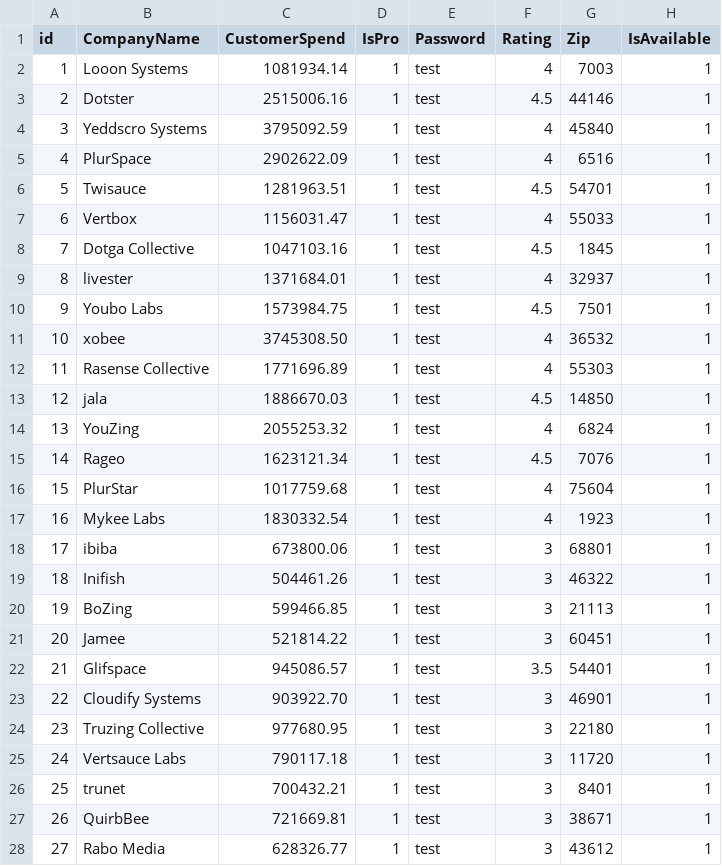
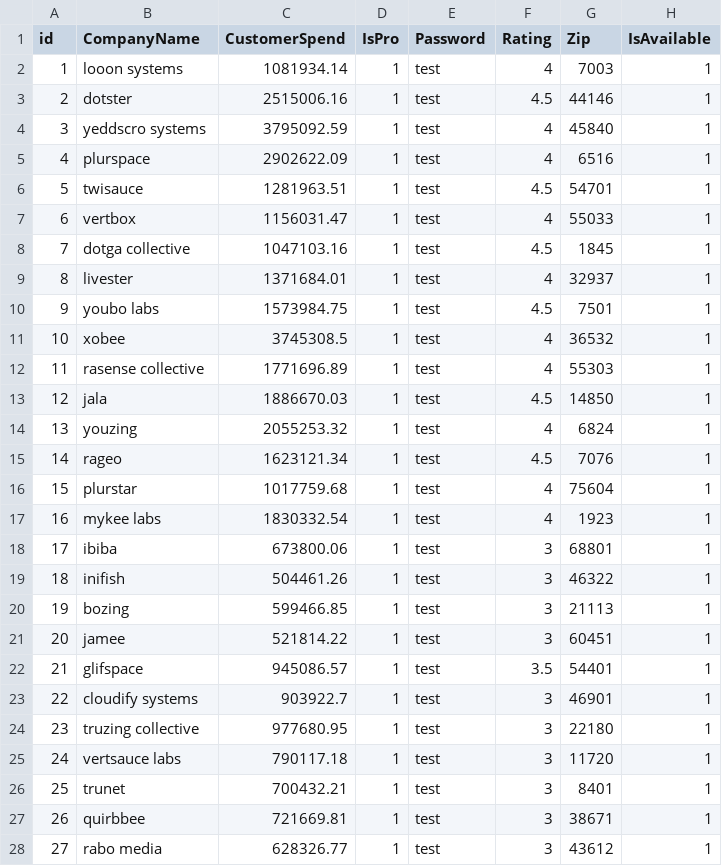
Before and after one commit to arpavan/IndigoHD, a CSV file: src/indigoAppCustomers.csv, drawn as a sheet; only a part is shown; the diff covers the shown part only.

Commit message:
Load lowercase data

```diff
--- a/src/indigoAppCustomers.csv
+++ b/src/indigoAppCustomers.csv
@@ -1,28 +1,28 @@
 id,CompanyName,CustomerSpend,IsPro,Password,Rating,Zip,IsAvailable
-1,Looon Systems,1081934.14,1,test,4,7003,1
-2,Dotster,2515006.16,1,test,4.5,44146,1
-3,Yeddscro Systems,3795092.59,1,test,4,45840,1
-4,PlurSpace,2902622.09,1,test,4,6516,1
-5,Twisauce,1281963.51,1,test,4.5,54701,1
-6,Vertbox,1156031.47,1,test,4,55033,1
-7,Dotga Collective,1047103.16,1,test,4.5,1845,1
+1,looon systems,1081934.14,1,test,4,7003,1
+2,dotster,2515006.16,1,test,4.5,44146,1
+3,yeddscro systems,3795092.59,1,test,4,45840,1
+4,plurspace,2902622.09,1,test,4,6516,1
+5,twisauce,1281963.51,1,test,4.5,54701,1
+6,vertbox,1156031.47,1,test,4,55033,1
+7,dotga collective,1047103.16,1,test,4.5,1845,1
 8,livester,1371684.01,1,test,4,32937,1
-9,Youbo Labs,1573984.75,1,test,4.5,7501,1
-10,xobee,3745308.50,1,test,4,36532,1
-11,Rasense Collective,1771696.89,1,test,4,55303,1
+9,youbo labs,1573984.75,1,test,4.5,7501,1
+10,xobee,3745308.5,1,test,4,36532,1
+11,rasense collective,1771696.89,1,test,4,55303,1
 12,jala,1886670.03,1,test,4.5,14850,1
-13,YouZing,2055253.32,1,test,4,6824,1
-14,Rageo,1623121.34,1,test,4.5,7076,1
-15,PlurStar,1017759.68,1,test,4,75604,1
-16,Mykee Labs,1830332.54,1,test,4,1923,1
+13,youzing,2055253.32,1,test,4,6824,1
+14,rageo,1623121.34,1,test,4.5,7076,1
+15,plurstar,1017759.68,1,test,4,75604,1
+16,mykee labs,1830332.54,1,test,4,1923,1
 17,ibiba,673800.06,1,test,3,68801,1
-18,Inifish,504461.26,1,test,3,46322,1
-19,BoZing,599466.85,1,test,3,21113,1
-20,Jamee,521814.22,1,test,3,60451,1
-21,Glifspace,945086.57,1,test,3.5,54401,1
-22,Cloudify Systems,903922.70,1,test,3,46901,1
-23,Truzing Collective,977680.95,1,test,3,22180,1
-24,Vertsauce Labs,790117.18,1,test,3,11720,1
+18,inifish,504461.26,1,test,3,46322,1
+19,bozing,599466.85,1,test,3,21113,1
+20,jamee,521814.22,1,test,3,60451,1
+21,glifspace,945086.57,1,test,3.5,54401,1
+22,cloudify systems,903922.7,1,test,3,46901,1
+23,truzing collective,977680.95,1,test,3,22180,1
+24,vertsauce labs,790117.18,1,test,3,11720,1
 25,trunet,700432.21,1,test,3,8401,1
-26,QuirbBee,721669.81,1,test,3,38671,1
-27,Rabo Media,628326.77,1,test,3,43612,1
+26,quirbbee,721669.81,1,test,3,38671,1
+27,rabo media,628326.77,1,test,3,43612,1
```
Also changed, not shown: 113 edited cells elsewhere in this file, src/indigoAppCategoryCustomerMap.csv, 7 other files.
